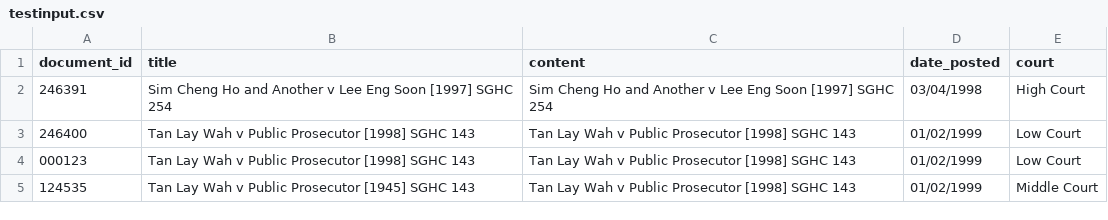
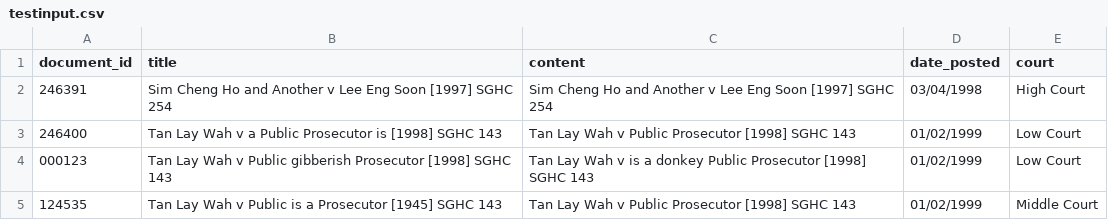
Before and after one commit to cs-course-stu/CS3245-NUS-HW4, a CSV file: src/testinput.csv, drawn as a sheet.

```diff
--- a/src/testinput.csv
+++ b/src/testinput.csv
@@ -2,4 +2,4 @@
 "246391","Sim Cheng Ho and Another v Lee Eng Soon [1997] SGHC 254","Sim Cheng Ho and Another v Lee Eng Soon [1997] SGHC 254","03/04/1998","High Court"
-"246400","Tan Lay Wah v Public Prosecutor [1998] SGHC 143","Tan Lay Wah v Public Prosecutor [1998] SGHC 143","01/02/1999","Low Court"
-"000123","Tan Lay Wah v Public Prosecutor [1998] SGHC 143","Tan Lay Wah v Public Prosecutor [1998] SGHC 143","01/02/1999","Low Court"
-"124535","Tan Lay Wah v Public Prosecutor [1945] SGHC 143","Tan Lay Wah v Public Prosecutor [1998] SGHC 143","01/02/1999","Middle Court"
+"246400","Tan Lay Wah v a Public Prosecutor is [1998] SGHC 143","Tan Lay Wah v Public Prosecutor [1998] SGHC 143","01/02/1999","Low Court"
+"000123","Tan Lay Wah v Public gibberish Prosecutor [1998] SGHC 143","Tan Lay Wah v is a donkey Public Prosecutor [1998] SGHC 143","01/02/1999","Low Court"
+"124535","Tan Lay Wah v Public is a Prosecutor [1945] SGHC 143","Tan Lay Wah v Public Prosecutor [1998] SGHC 143","01/02/1999","Middle Court"
```
Also changed, not shown: 1 other file.
